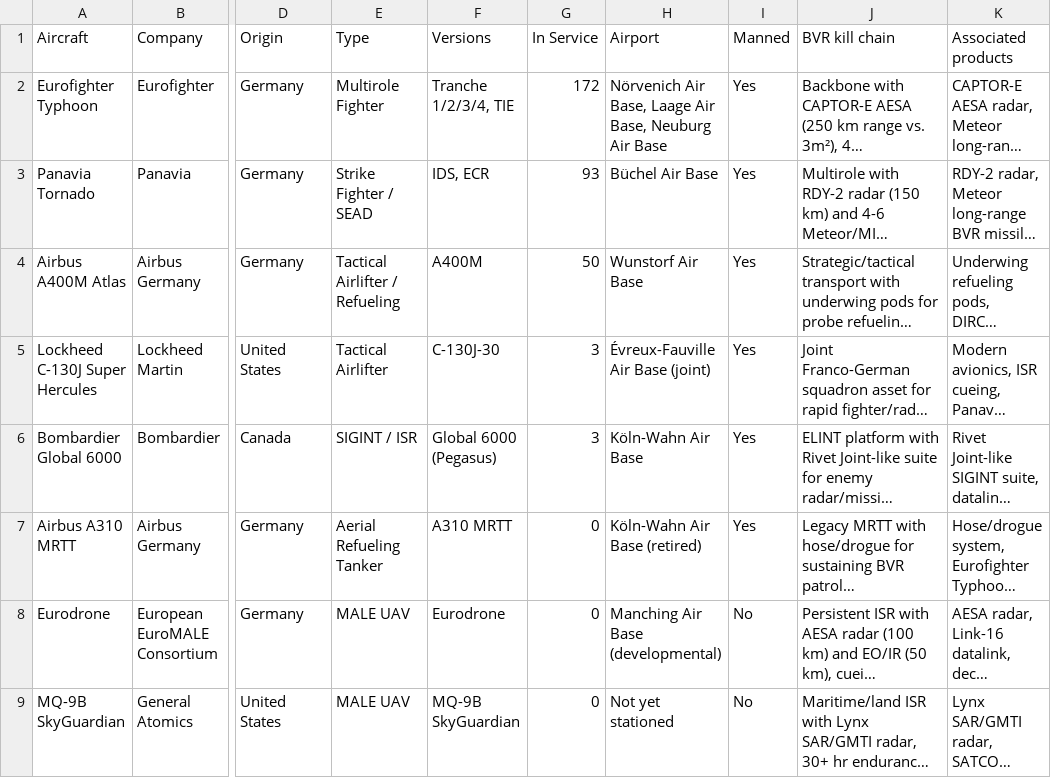
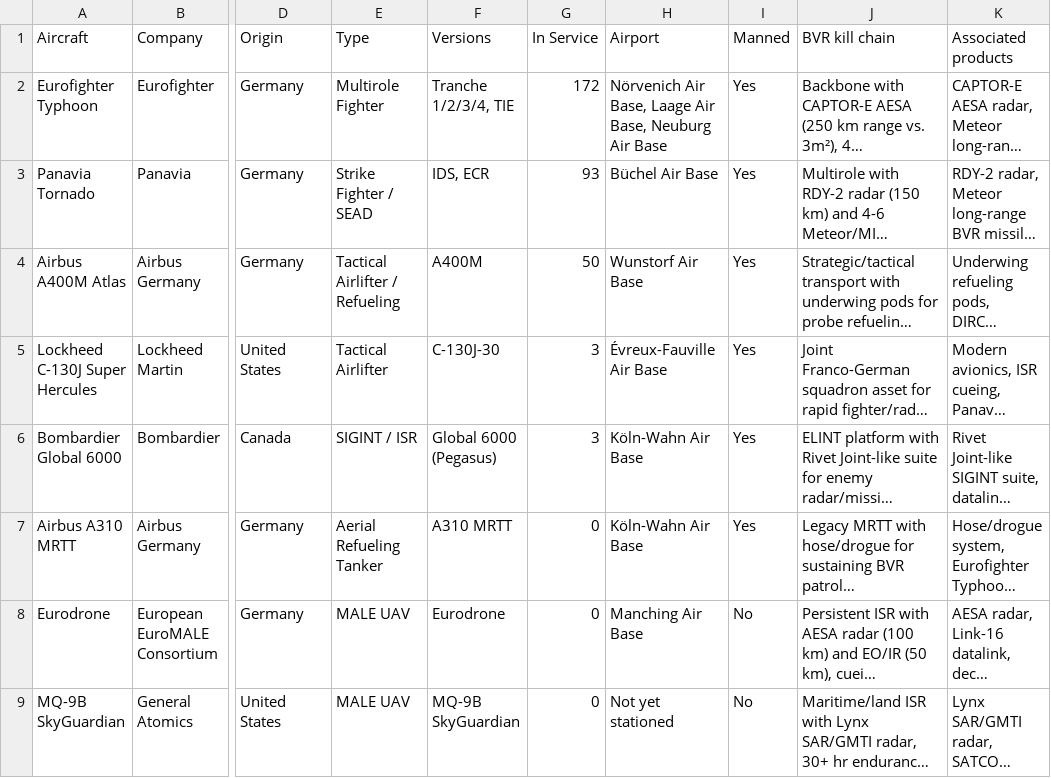
Before and after one commit to ayeeff/aircombat, a CSV file: data/de.csv, drawn as a sheet; only a part is shown, gaps mark what is left out; long unchanged cells end in …; the diff names each change by its address in the sheet, - before the commit and + after, or states it on an @@ line.

Commit message:
Update de.csv

```diff
--- a/data/de.csv
+++ b/data/de.csv
-H5 (Airport): Évreux-Fauville Air Base (joint)
+H5 (Airport): Évreux-Fauville Air Base
-H7 (Airport): Köln-Wahn Air Base (retired)
+H7 (Airport): Köln-Wahn Air Base
-H8 (Airport): Manching Air Base (developmental)
+H8 (Airport): Manching Air Base
```
